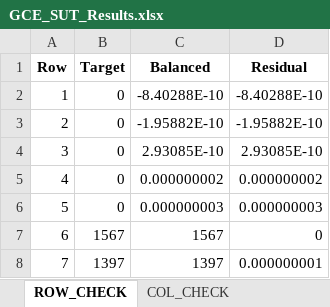
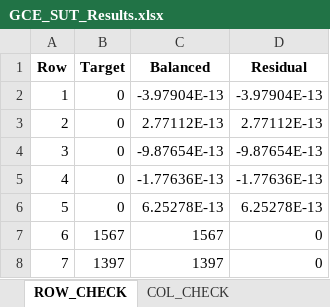
Before and after one commit to unugraha/GCE_SUT_balancing, an Excel workbook: GCE_SUT_Results.xlsx, sheet ROW_CHECK, drawn as a sheet; values as stored, in another font and other column widths than the file's, no borders; the diff names each change by its address in the sheet, - before the commit and + after, or states it on an @@ line.

```diff
--- a/GCE_SUT_Results.xlsx (sheet ROW_CHECK)
+++ b/GCE_SUT_Results.xlsx (sheet ROW_CHECK)
-C2 (Balanced): -8.40288E-10
+C2 (Balanced): -3.97904E-13
-D2 (Residual): -8.40288E-10
+D2 (Residual): -3.97904E-13
-C3 (Balanced): -1.95882E-10
+C3 (Balanced): 2.77112E-13
-D3 (Residual): -1.95882E-10
+D3 (Residual): 2.77112E-13
-C4 (Balanced): 2.93085E-10
+C4 (Balanced): -9.87654E-13
-D4 (Residual): 2.93085E-10
+D4 (Residual): -9.87654E-13
-C5 (Balanced): 0.000000002
+C5 (Balanced): -1.77636E-13
-D5 (Residual): 0.000000002
+D5 (Residual): -1.77636E-13
-C6 (Balanced): 0.000000003
+C6 (Balanced): 6.25278E-13
-D6 (Residual): 0.000000003
+D6 (Residual): 6.25278E-13
-D8 (Residual): 0.000000001
+D8 (Residual): 0
```
Also changed, not shown: sheet CELL_DIAGNOSTICS, sheet ENTROPY, sheet RELIABILITY, sheet VARIANCE, sheet SD, sheet BALANCED_X, 6 more sheets, other sheet tabs, GCE_SUT_Input.xlsx, 8 other files.
